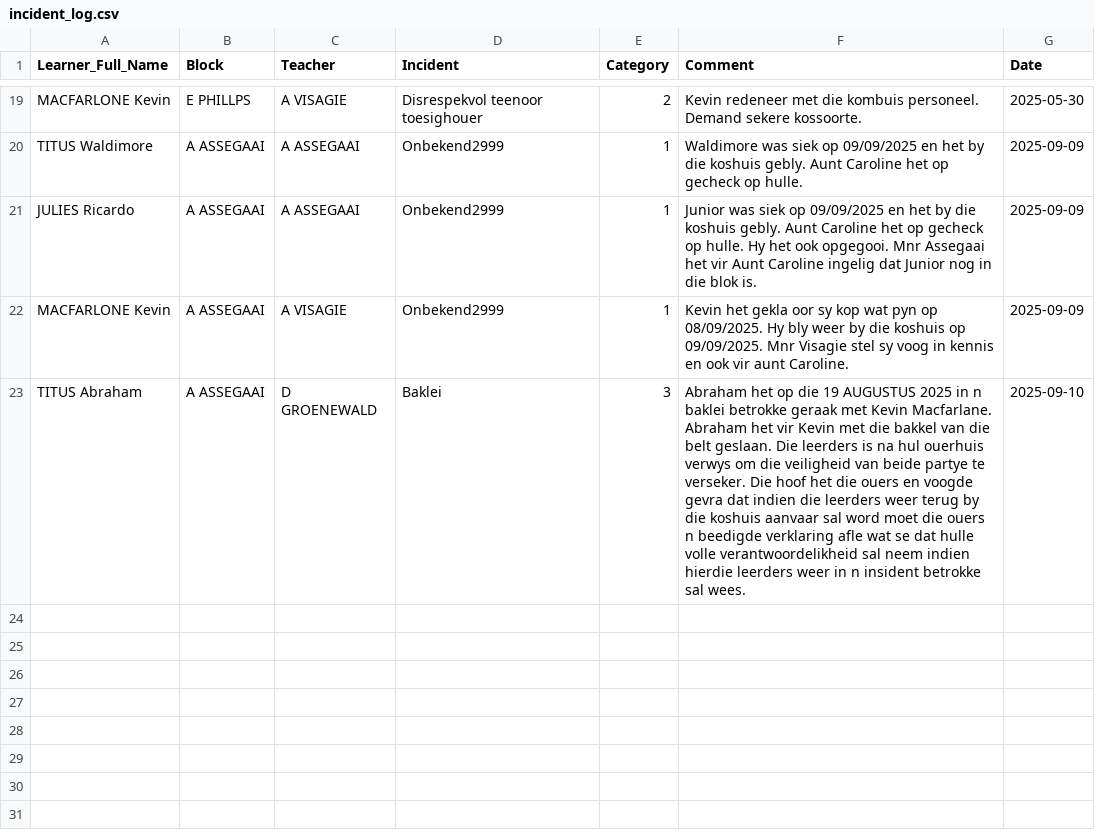
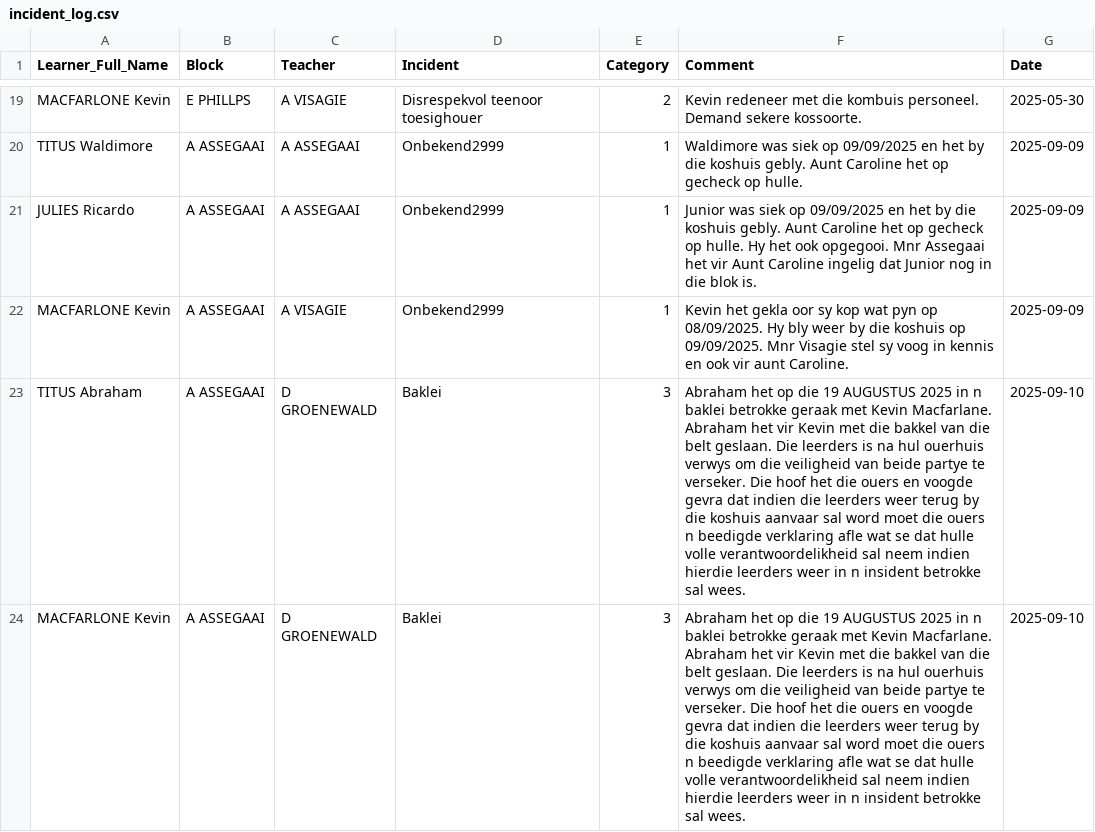
Before and after one commit to arnoldtRealph/hostel, a CSV file: incident_log.csv, drawn as a sheet; only a part is shown, gaps mark what is left out.

Commit message:
Updated incident_log.csv with new incident

```diff
--- a/incident_log.csv
+++ b/incident_log.csv
@@ -23 +23,2 @@ MACFARLONE Kevin,A ASSEGAAI,A VISAGIE,Onbekend2999,1,Kevin het gekla oor sy kop
 TITUS Abraham,A ASSEGAAI,D GROENEWALD,Baklei,3,Abraham het op die 19 AUGUSTUS 2025 in n baklei betrokke geraak met Kevin Macfarlane. Abraham het vir Kevin met die bakkel van die belt geslaan. Die leerders is na hul ouerhuis verwys om die veiligheid van beide partye te verseker. Die hoof het die ouers en voogde gevra dat indien die leerders weer terug by die koshuis aanvaar sal word moet die ouers n beedigde verklaring afle wat se dat hulle volle verantwoordelikheid sal neem indien hierdie leerders weer in n insident betrokke sal wees. ,2025-09-10
+MACFARLONE Kevin,A ASSEGAAI,D GROENEWALD,Baklei,3,Abraham het op die 19 AUGUSTUS 2025 in n baklei betrokke geraak met Kevin Macfarlane. Abraham het vir Kevin met die bakkel van die belt geslaan. Die leerders is na hul ouerhuis verwys om die veiligheid van beide partye te verseker. Die hoof het die ouers en voogde gevra dat indien die leerders weer terug by die koshuis aanvaar sal word moet die ouers n beedigde verklaring afle wat se dat hulle volle verantwoordelikheid sal neem indien hierdie leerders weer in n insident betrokke sal wees. ,2025-09-10
```
